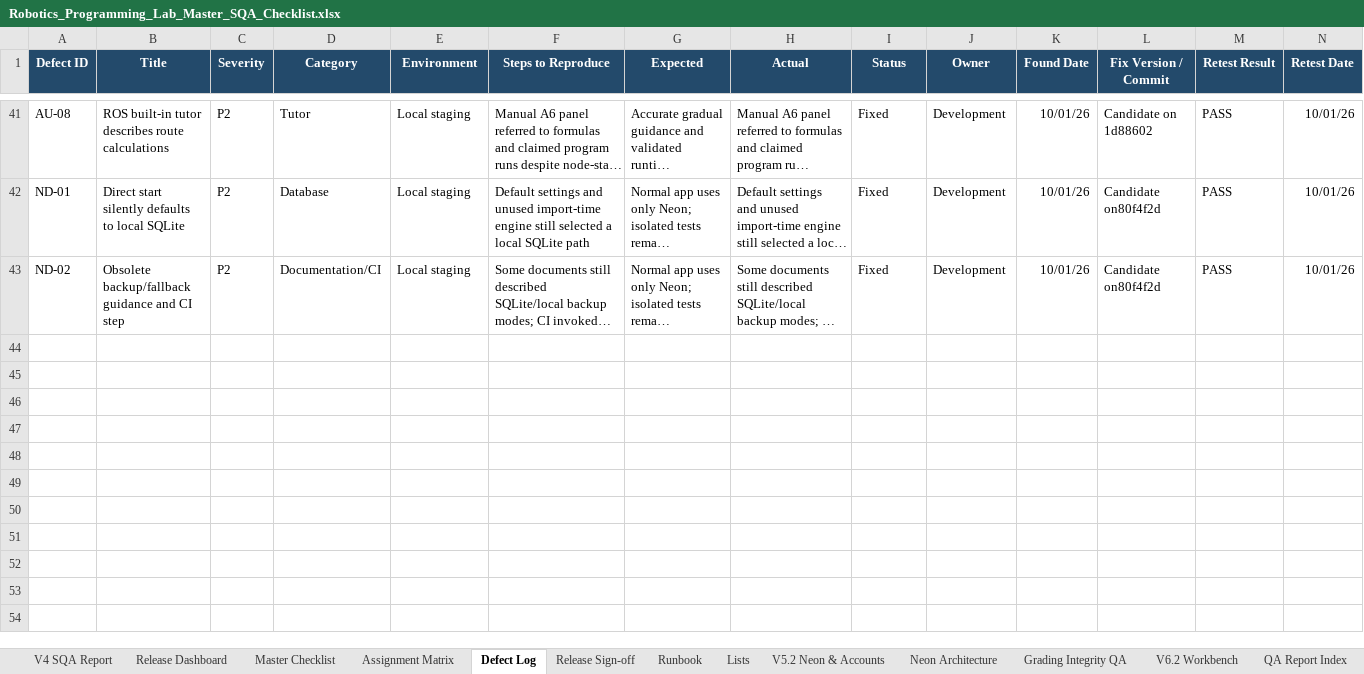
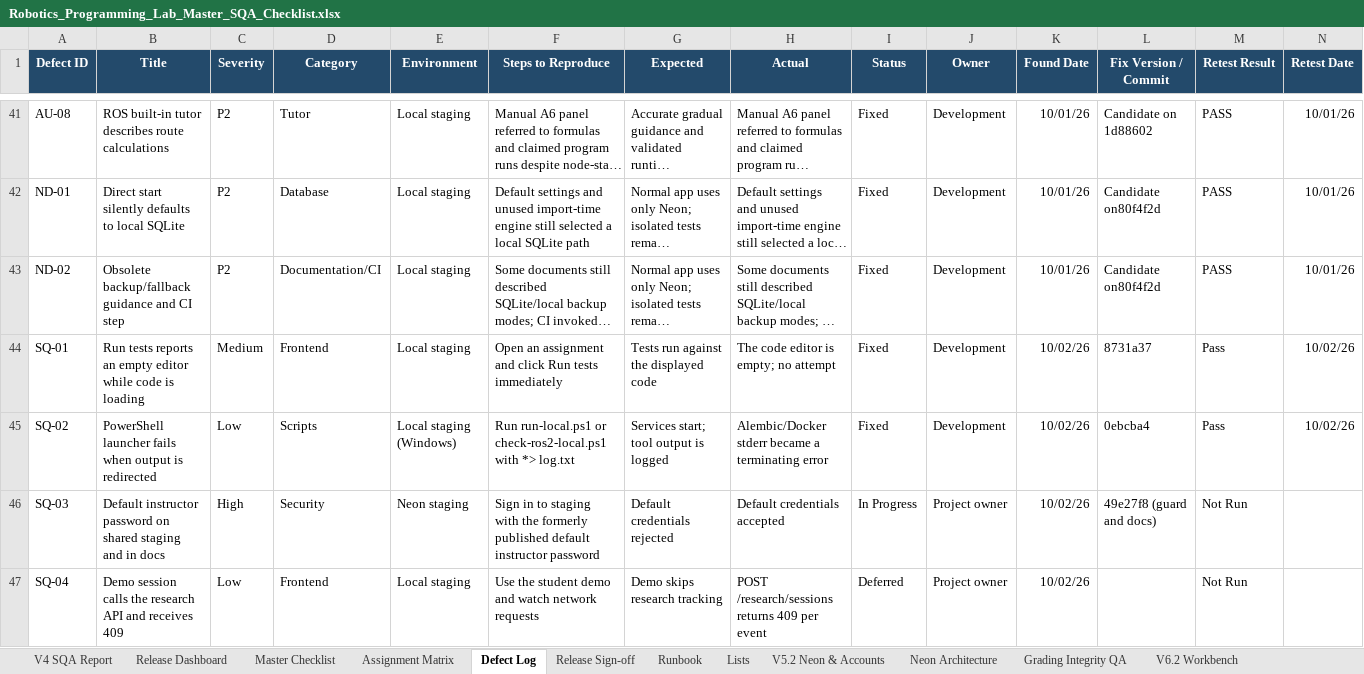
Before and after one commit to CS-Ponkoj/Robotics-Programming-Lab-Live, an Excel workbook: docs/sqa/Robotics_Programming_Lab_Master_SQA_Checklist.xlsx, sheet Defect Log, drawn as a sheet; only a part is shown, gaps mark what is left out; long unchanged cells end in …; values as stored, in another font and other column widths than the file's, no borders; table styles not drawn; rows hold the shown columns only; the diff names each change by its address in the sheet, - before the commit and + after, or states it on an @@ line.

Commit message:
Record 2026-10-02 staging, ROS, and Ubuntu QA evidence
Add the dated evidence sheet for code commit 49e27f8: Windows and fresh
Ubuntu script gates, ShellCheck, the rebuilt ROS 2 grader image, browser
flows, and the launcher and Run tests fixes. Log defects SQ-01 to SQ-04,
including the staging instructor password reset still owed by the owner.

```diff
--- a/docs/sqa/Robotics_Programming_Lab_Master_SQA_Checklist.xlsx (sheet Defect Log)
+++ b/docs/sqa/Robotics_Programming_Lab_Master_SQA_Checklist.xlsx (sheet Defect Log)
+row 44: SQ-01 | Run tests reports an empty editor while code is loading | Medium | Frontend | Local staging | Open an assignment and click Run tests immediately | Tests run against the displayed code | The code editor is empty; no attempt | Fixed | Development | 10/02/26 | 8731a37 | Pass | 10/02/26
+row 45: SQ-02 | PowerShell launcher fails when output is redirected | Low | Scripts | Local staging (Windows) | Run run-local.ps1 or check-ros2-local.ps1 with *> log.txt | Services start; tool output is logged | Alembic/Docker stderr became a terminating error | Fixed | Development | 10/02/26 | 0ebcba4 | Pass | 10/02/26
+row 46: SQ-03 | Default instructor password on shared staging and in docs | High | Security | Neon staging | Sign in to staging with the formerly published default instructor password | Default credentials rejected | Default credentials accepted | In Progress | Project owner | 10/02/26 | 49e27f8 (guard and docs) | Not Run
+row 47: SQ-04 | Demo session calls the research API and receives 409 | Low | Frontend | Local staging | Use the student demo and watch network requests | Demo skips research tracking | POST /research/sessions returns 409 per event | Deferred | Project owner | 10/02/26 |  | Not Run
```
Also changed, not shown: sheet Release Dashboard, sheet Release Sign-off, sheet V4 SQA Report, sheet V5.2 Neon & Accounts, sheet Runbook, sheet Neon Architecture, other sheet tabs.
